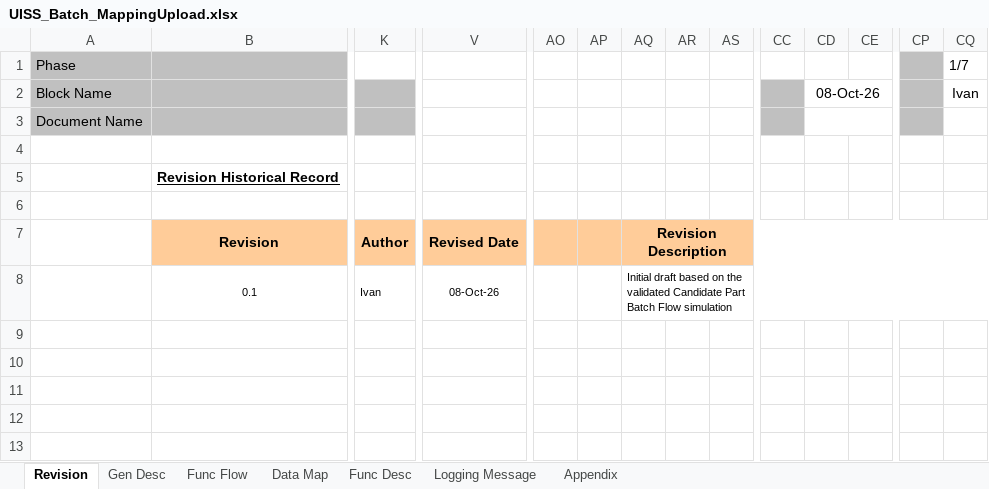
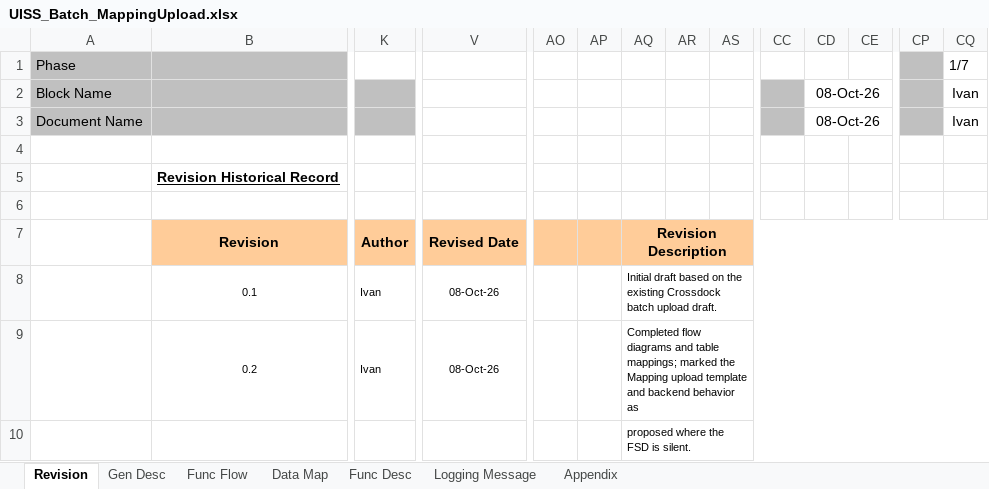
Before and after one commit to ivanrayhannn/crossdockpoc, an Excel workbook: UISS_Batch_MappingUpload.xlsx, sheet Revision, drawn as a sheet; only a part is shown, gaps mark what is left out; values as stored, in another font and other column widths than the file's, no borders; rows hold the shown columns only; the diff names each change by its address in the sheet, - before the commit and + after, or states it on an @@ line.

```diff
--- a/UISS_Batch_MappingUpload.xlsx (sheet Revision)
+++ b/UISS_Batch_MappingUpload.xlsx (sheet Revision)
-CD3: (empty)
+CD3: 08-Oct-26
-CQ3: (empty)
+CQ3: Ivan
-AQ8: …on the validated Candidate Part Batch Flow simulation
+AQ8: …on the existing Crossdock batch upload draft.
+row 9:  | 0.2 | Ivan | 08-Oct-26 |  |  | Completed flow diagrams and table mappings; marked the Mapping upload template and backend behavior as
+row 10:  |  |  |  |  |  | proposed where the FSD is silent.
```
Also changed, not shown: sheet Func Desc, sheet Appendix, sheet Gen Desc, sheet Func Flow, sheet Logging Message, sheet Data Map, charts or pictures, UISS_Batch_PartListUpload.xlsx, 1 other file.
